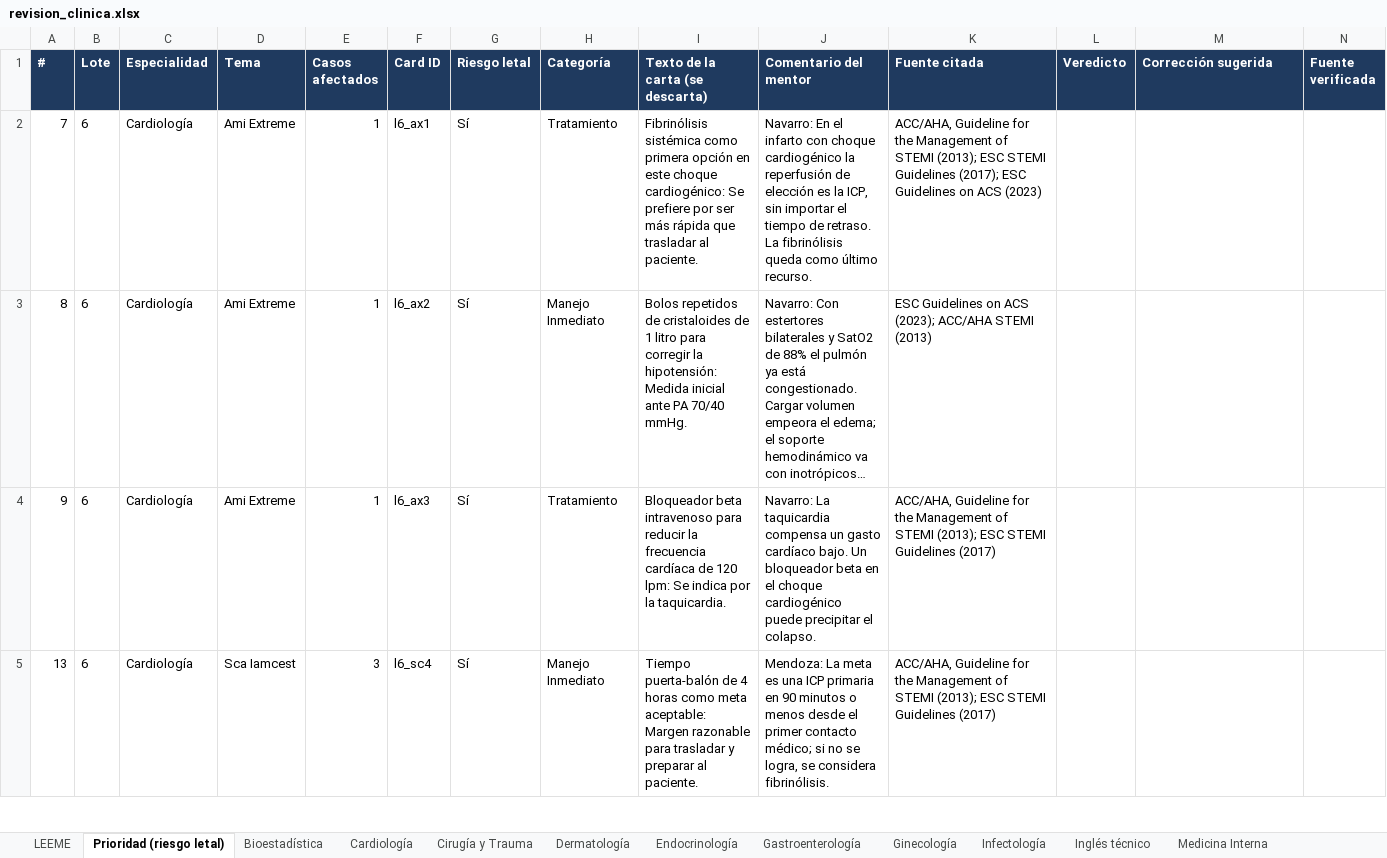
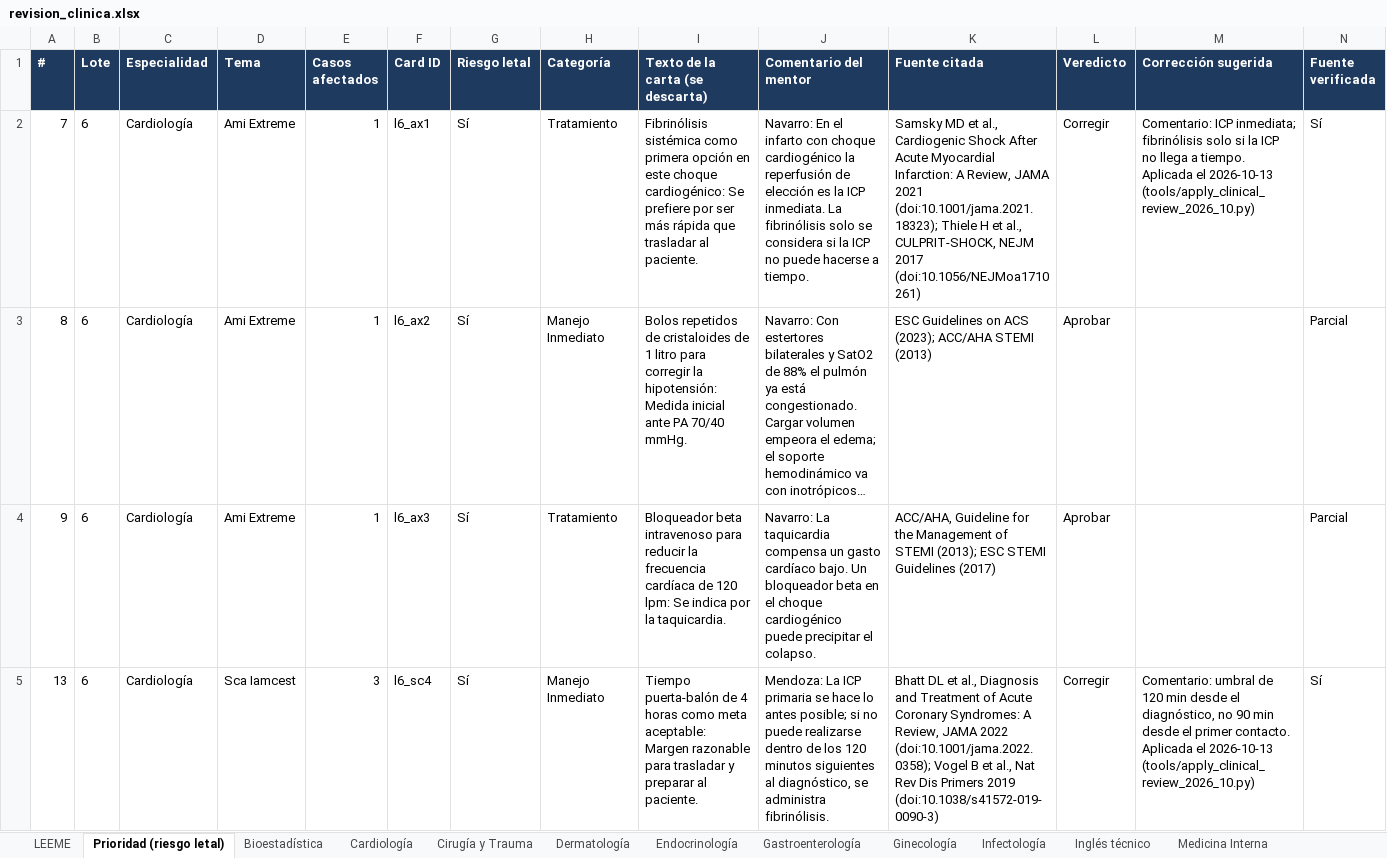
Before and after one commit to pataforista/Dr_Swipe_Specs, an Excel workbook: REVISION_CLINICA/revision_clinica.xlsx, sheet Prioridad (riesgo letal), drawn as a sheet; only a part is shown; long unchanged cells end in …; values as stored, in another font and other column widths than the file's, no borders; the diff covers the shown part only; the diff names each change by its address in the sheet, - before the commit and + after, or states it on an @@ line.

```diff
--- a/REVISION_CLINICA/revision_clinica.xlsx (sheet Prioridad (riesgo letal))
+++ b/REVISION_CLINICA/revision_clinica.xlsx (sheet Prioridad (riesgo letal))
-J2 (Comentario del mentor): …es la ICP, sin importar el tiempo de retraso. La fibrinólisis queda como último recurso.
+J2 (Comentario del mentor): …es la ICP inmediata. La fibrinólisis solo se considera si la ICP no puede hacerse a tiempo.
-K2 (Fuente citada): ACC/AHA, Guideline for the Management of STEMI (2013); ESC STEMI Guidelines (2017); ESC Guidelines on ACS (2023)
+K2 (Fuente citada): Samsky MD et al., Cardiogenic Shock After Acute Myocardial Infarction: A Review, JAMA 2021 (doi:10.1001/jama.2021.18323); Thiele H et al., CULPRIT-SHOCK, NEJM 2017 (doi:10.1056/NEJMoa1710261)
-L2 (Veredicto): (empty)
+L2 (Veredicto): Corregir
-M2 (Corrección sugerida): (empty)
+M2 (Corrección sugerida): Comentario: ICP inmediata; fibrinólisis solo si la ICP no llega a tiempo. Aplicada el 2026-10-13 (tools/apply_clinical_review_2026_10.py)
-N2 (Fuente verificada): (empty)
+N2 (Fuente verificada): Sí
-L3:L4 (Veredicto): (empty)
+L3:L4 (Veredicto): Aprobar
-N3:N4 (Fuente verificada): (empty)
+N3:N4 (Fuente verificada): Parcial
-J5 (Comentario del mentor): Mendoza: La meta es una ICP primaria en 90 minutos o menos desde el primer contacto médico; si no se logra, se considera fibrinólisis.
+J5 (Comentario del mentor): Mendoza: La ICP primaria se hace lo antes posible; si no puede realizarse dentro de los 120 minutos siguientes al diagnóstico, se administra fibrinólisis.
-K5 (Fuente citada): ACC/AHA, Guideline for the Management of STEMI (2013); ESC STEMI Guidelines (2017)
+K5 (Fuente citada): Bhatt DL et al., Diagnosis and Treatment of Acute Coronary Syndromes: A Review, JAMA 2022 (doi:10.1001/jama.2022.0358); Vogel B et al., Nat Rev Dis Primers 2019 (doi:10.1038/s41572-019-0090-3)
-L5 (Veredicto): (empty)
+L5 (Veredicto): Corregir
-M5 (Corrección sugerida): (empty)
+M5 (Corrección sugerida): Comentario: umbral de 120 min desde el diagnóstico, no 90 min desde el primer contacto. Aplicada el 2026-10-13 (tools/apply_clinical_review_2026_10.py)
-N5 (Fuente verificada): (empty)
+N5 (Fuente verificada): Sí
```
Also changed, not shown: 179 edited cells elsewhere in this sheet, sheet Cirugía y Trauma, sheet Obstetricia, sheet Medicina Interna, sheet Pediatría, sheet Gastroenterología, sheet Psiquiatría, 6 more sheets, 34 other files.
